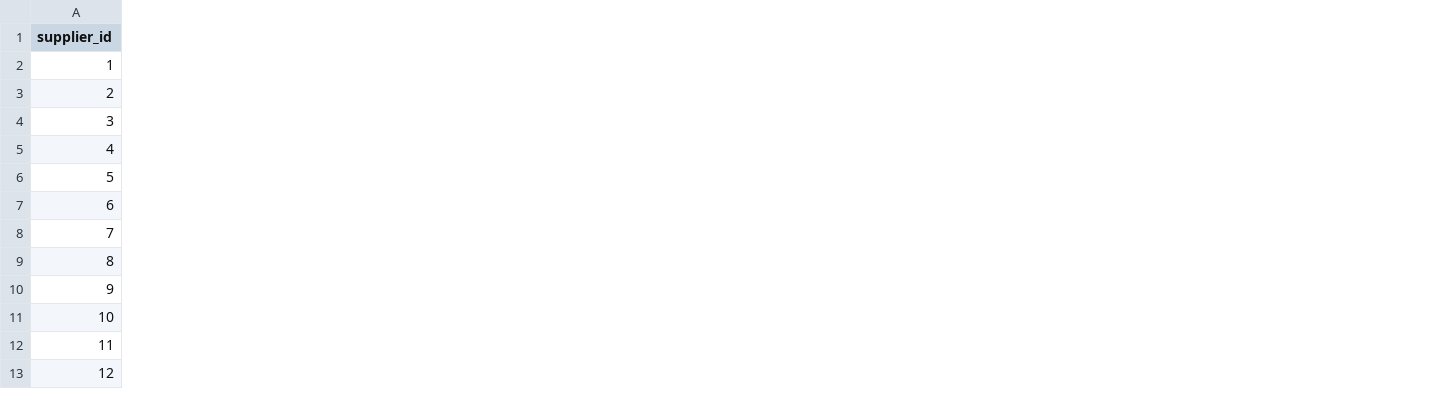
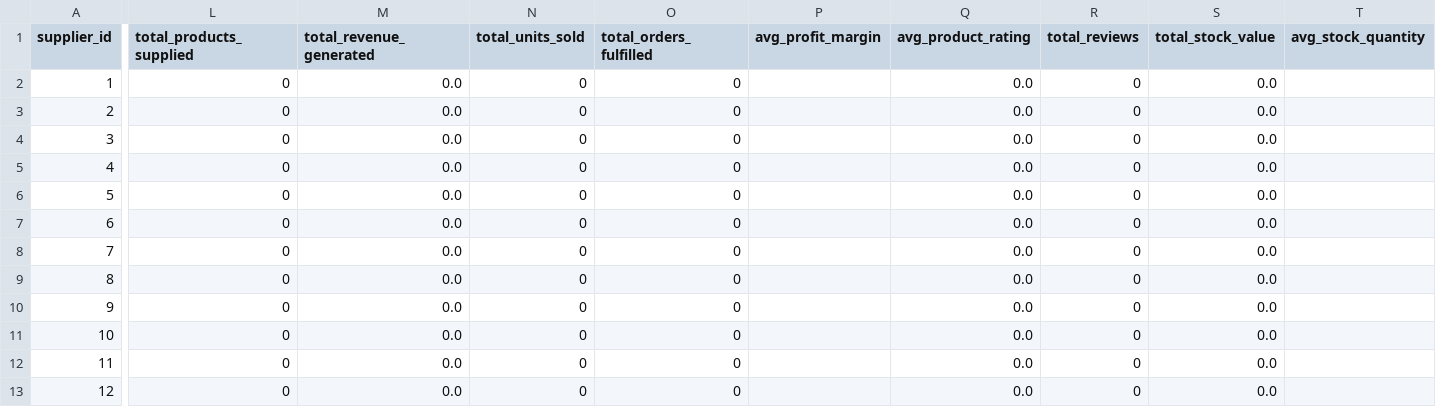
Before and after one commit to haq2682/pulse, a CSV file: faker/transformed/agg_suppliers.csv, drawn as a sheet; only a part is shown, gaps mark what is left out; the diff covers the shown part only; the diff names each change by its address in the sheet, - before the commit and + after, or states it on an @@ line.

```diff
--- a/faker/transformed/agg_suppliers.csv
+++ b/faker/transformed/agg_suppliers.csv
+column L (total_products_supplied), rows 2-13: all 0
+column M (total_revenue_generated), rows 2-13: all 0.0
+column N (total_units_sold), rows 2-13: all 0
+column O (total_orders_fulfilled), rows 2-13: all 0
+column P (avg_profit_margin), empty
+column Q (avg_product_rating), rows 2-13: all 0.0
+column R (total_reviews), rows 2-13: all 0
+column S (total_stock_value), rows 2-13: all 0.0
+column T (avg_stock_quantity), empty
```
Also changed, not shown: 13 added columns elsewhere in this file, faker/transformed/agg_daily_aggregations.csv, faker/transformed/agg_inventory.csv, 11 other files.
